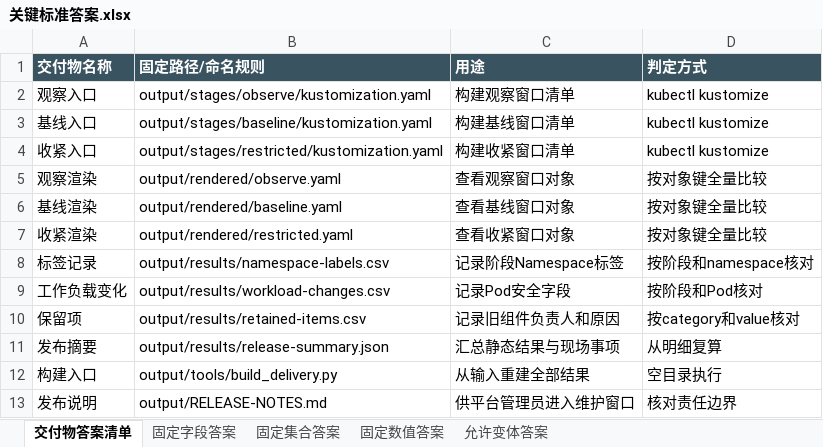
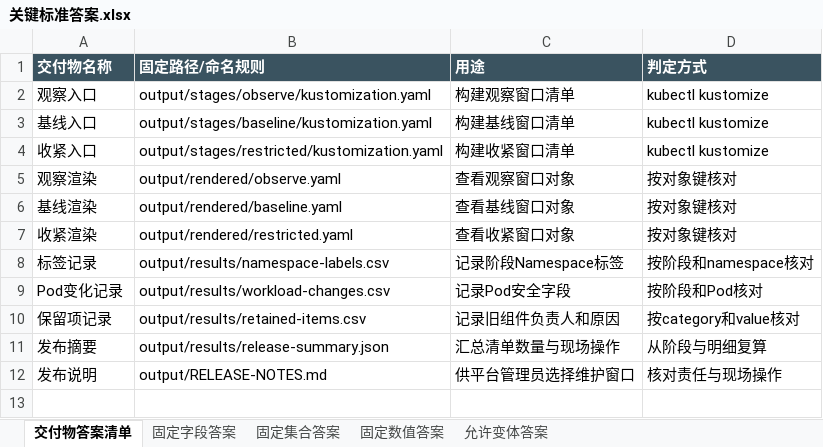
Before and after one commit to CLK123654/ale-q2767-windows-repro, an Excel workbook: task/关键标准答案.xlsx, sheet 交付物答案清单, drawn as a sheet; values as stored, in another font and other column widths than the file's, no borders; removed rows and columns are numbered as before the commit, all else as after; the diff names each change by its address in the sheet, - before the commit and + after, or states it on an @@ line.

Commit message:
Build Q2767 Kubernetes Windows task

```diff
--- a/task/关键标准答案.xlsx (sheet 交付物答案清单)
+++ b/task/关键标准答案.xlsx (sheet 交付物答案清单)
-D5:D7 (判定方式): 按对象键全量比较
+D5:D7 (判定方式): 按对象键核对
-A9 (交付物名称): 工作负载变化
+A9 (交付物名称): Pod变化记录
-A10 (交付物名称): 保留项
+A10 (交付物名称): 保留项记录
-C11 (用途): 汇总静态结果与现场事项
+C11 (用途): 汇总清单数量与现场操作
-D11 (判定方式): 从明细复算
+D11 (判定方式): 从阶段与明细复算
-row 12: 构建入口 | output/tools/build_delivery.py | 从输入重建全部结果 | 空目录执行
-C12 (用途): 供平台管理员进入维护窗口
+C12 (用途): 供平台管理员选择维护窗口
-D12 (判定方式): 核对责任边界
+D12 (判定方式): 核对责任与现场操作
```
Also changed, not shown: sheet 固定字段答案, sheet 固定集合答案, sheet 允许变体答案, sheet 固定数值答案, task/任务规格转化.xlsx, 10 other files.
